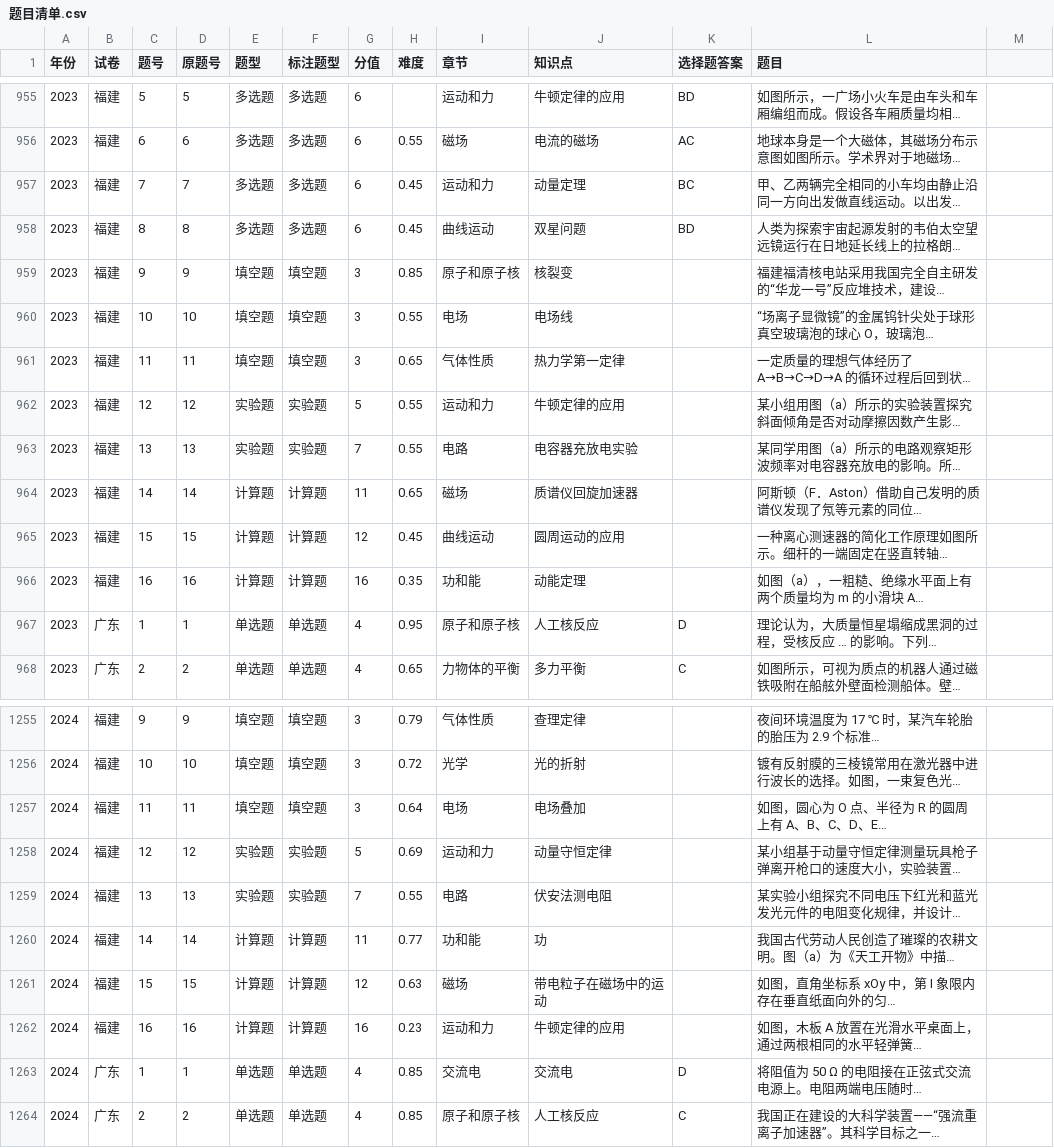
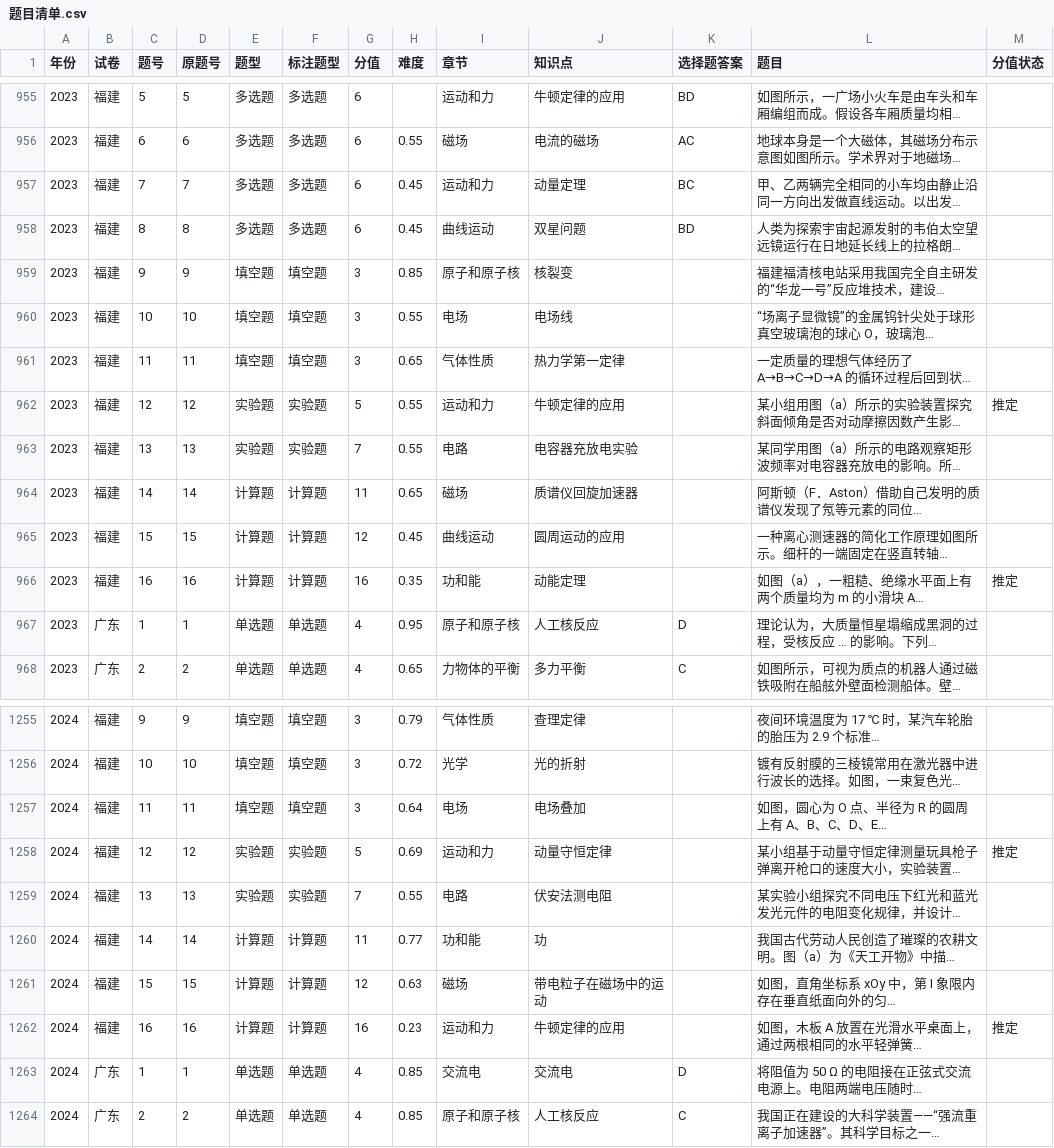
Before and after one commit to titleROC/-, a CSV file: 知识点索引/题目清单.csv, drawn as a sheet; only a part is shown, gaps mark what is left out; the diff names each change by its address in the sheet, - before the commit and + after, or states it on an @@ line.

```diff
--- a/知识点索引/题目清单.csv
+++ b/知识点索引/题目清单.csv
-M1: (empty)
+M1: 分值状态
-M962 (分值状态): (empty)
+M962 (分值状态): 推定
-M966 (分值状态): (empty)
+M966 (分值状态): 推定
-M1258 (分值状态): (empty)
+M1258 (分值状态): 推定
-M1262 (分值状态): (empty)
+M1262 (分值状态): 推定
```
Also changed, not shown: 19 other files.
